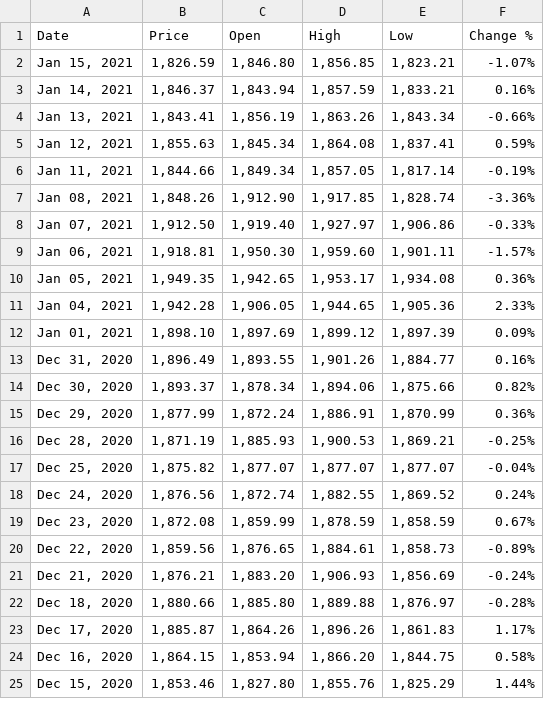
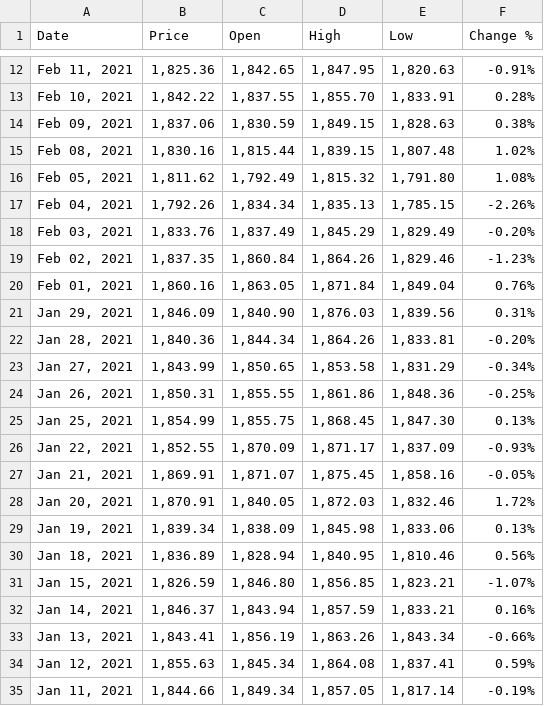
Before and after one commit to vhoanghac/blog, a CSV file: data/XAU_USD_2000_2020.csv, drawn as a sheet; only a part is shown, gaps mark what is left out; the shorter side is filled out with more unchanged rows; the diff covers the shown part only.

Commit message:
Update XAU_USD_2000_2020.csv

```diff
--- a/data/XAU_USD_2000_2020.csv
+++ b/data/XAU_USD_2000_2020.csv
@@ -2 +12,20 @@
+"Feb 11, 2021","1,825.36","1,842.65","1,847.95","1,820.63","-0.91%"
+"Feb 10, 2021","1,842.22","1,837.55","1,855.70","1,833.91","0.28%"
+"Feb 09, 2021","1,837.06","1,830.59","1,849.15","1,828.63","0.38%"
+"Feb 08, 2021","1,830.16","1,815.44","1,839.15","1,807.48","1.02%"
+"Feb 05, 2021","1,811.62","1,792.49","1,815.32","1,791.80","1.08%"
+"Feb 04, 2021","1,792.26","1,834.34","1,835.13","1,785.15","-2.26%"
+"Feb 03, 2021","1,833.76","1,837.49","1,845.29","1,829.49","-0.20%"
+"Feb 02, 2021","1,837.35","1,860.84","1,864.26","1,829.46","-1.23%"
+"Feb 01, 2021","1,860.16","1,863.05","1,871.84","1,849.04","0.76%"
+"Jan 29, 2021","1,846.09","1,840.90","1,876.03","1,839.56","0.31%"
+"Jan 28, 2021","1,840.36","1,844.34","1,864.26","1,833.81","-0.20%"
+"Jan 27, 2021","1,843.99","1,850.65","1,853.58","1,831.29","-0.34%"
+"Jan 26, 2021","1,850.31","1,855.55","1,861.86","1,848.36","-0.25%"
+"Jan 25, 2021","1,854.99","1,855.75","1,868.45","1,847.30","0.13%"
+"Jan 22, 2021","1,852.55","1,870.09","1,871.17","1,837.09","-0.93%"
+"Jan 21, 2021","1,869.91","1,871.07","1,875.45","1,858.16","-0.05%"
+"Jan 20, 2021","1,870.91","1,840.05","1,872.03","1,832.46","1.72%"
+"Jan 19, 2021","1,839.34","1,838.09","1,845.98","1,833.06","0.13%"
+"Jan 18, 2021","1,836.89","1,828.94","1,840.95","1,810.46","0.56%"
 "Jan 15, 2021","1,826.59","1,846.80","1,856.85","1,823.21","-1.07%"
```
Also changed, not shown: 10 added rows elsewhere in this file.
